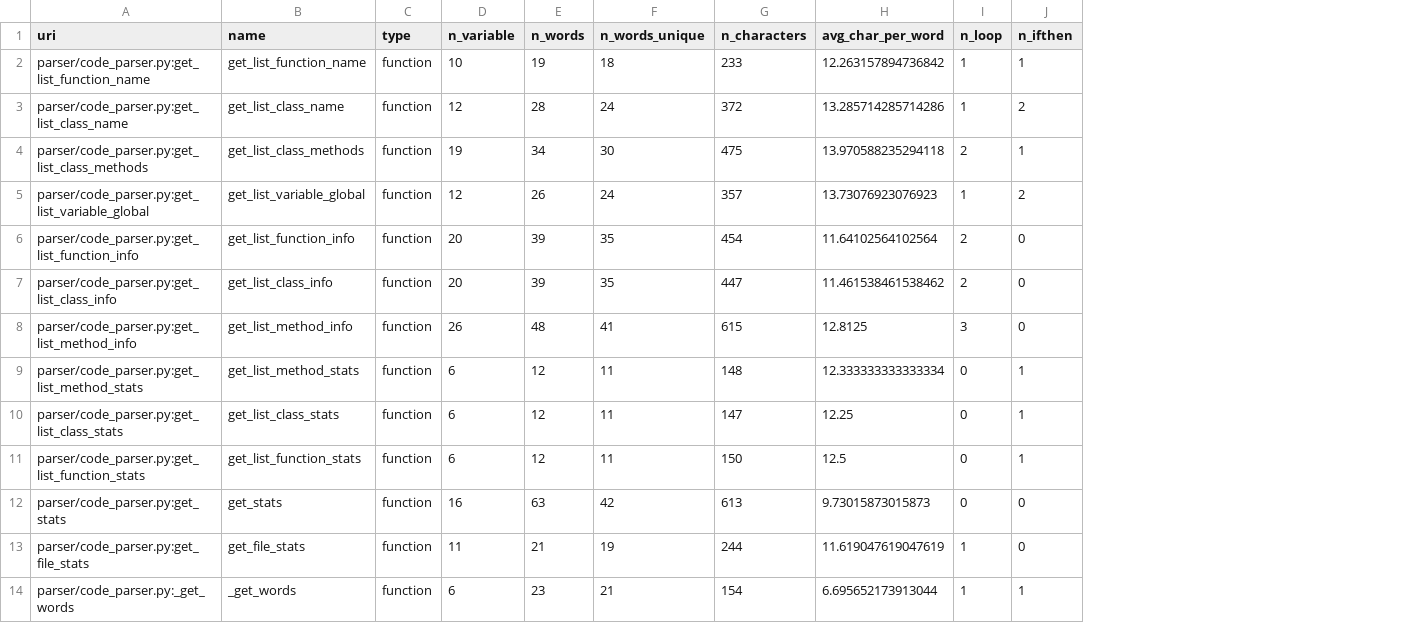
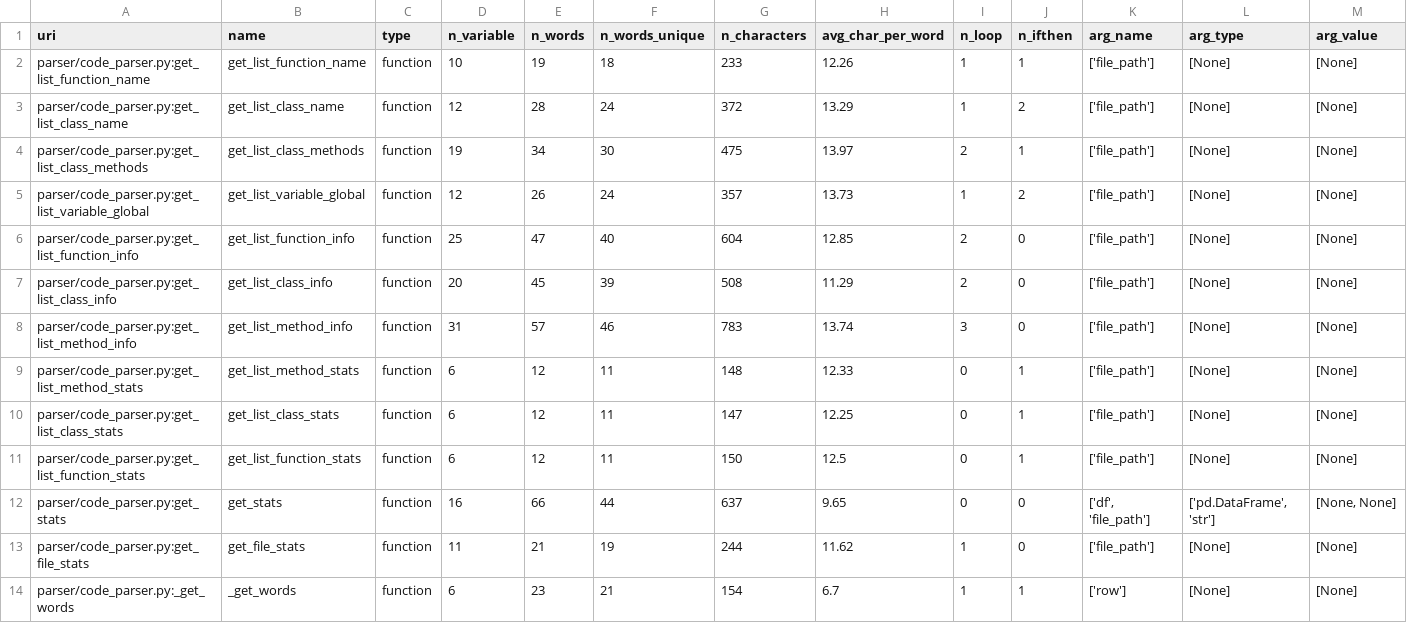
Before and after one commit to tdchung/zz936, a CSV file: logs/output/output_file.csv, drawn as a sheet; only a part is shown; the diff covers the shown part only; the diff names each change by its address in the sheet, - before the commit and + after, or states it on an @@ line.

```diff
--- a/logs/output/output_file.csv
+++ b/logs/output/output_file.csv
+column K (arg_name), rows 2-14: ['file_path'] | ['file_path'] | ['file_path'] | ['file_path'] | ['file_path'] | ['file_path'] | ['file_path'] | ['file_path'] | ['file_path'] | ['file_path'] | ['df', 'file_path'] | ['file_path'] | ['row']
+column L (arg_type), rows 2-14: [None] | [None] | [None] | [None] | [None] | [None] | [None] | [None] | [None] | [None] | ['pd.DataFrame', 'str'] | [None] | [None]
+column M (arg_value), rows 2-14: [None] | [None] | [None] | [None] | [None] | [None] | [None] | [None] | [None] | [None] | [None, None] | [None] | [None]
-H2 (avg_char_per_word): 12.263157894736842
+H2 (avg_char_per_word): 12.26
-H3 (avg_char_per_word): 13.285714285714286
+H3 (avg_char_per_word): 13.29
-H4 (avg_char_per_word): 13.970588235294118
+H4 (avg_char_per_word): 13.97
-H5 (avg_char_per_word): 13.73076923076923
+H5 (avg_char_per_word): 13.73
-D6 (n_variable): 20
+D6 (n_variable): 25
-E6 (n_words): 39
+E6 (n_words): 47
-F6 (n_words_unique): 35
+F6 (n_words_unique): 40
-G6 (n_characters): 454
+G6 (n_characters): 604
-H6 (avg_char_per_word): 11.64102564102564
+H6 (avg_char_per_word): 12.85
-E7 (n_words): 39
+E7 (n_words): 45
-F7 (n_words_unique): 35
+F7 (n_words_unique): 39
-G7 (n_characters): 447
+G7 (n_characters): 508
-H7 (avg_char_per_word): 11.461538461538462
+H7 (avg_char_per_word): 11.29
-D8 (n_variable): 26
+D8 (n_variable): 31
-E8 (n_words): 48
+E8 (n_words): 57
-F8 (n_words_unique): 41
+F8 (n_words_unique): 46
-G8 (n_characters): 615
+G8 (n_characters): 783
-H8 (avg_char_per_word): 12.8125
+H8 (avg_char_per_word): 13.74
-H9 (avg_char_per_word): 12.333333333333334
+H9 (avg_char_per_word): 12.33
-E12 (n_words): 63
+E12 (n_words): 66
-F12 (n_words_unique): 42
+F12 (n_words_unique): 44
-G12 (n_characters): 613
+G12 (n_characters): 637
-H12 (avg_char_per_word): 9.73015873015873
+H12 (avg_char_per_word): 9.65
-H13 (avg_char_per_word): 11.619047619047619
+H13 (avg_char_per_word): 11.62
-H14 (avg_char_per_word): 6.695652173913044
+H14 (avg_char_per_word): 6.7
```
Also changed, not shown: 2 added rows and 17 edited cells elsewhere in this file, logs/output/file_model_gefs.csv, logs/output/file_test2.csv, 2 other files.
